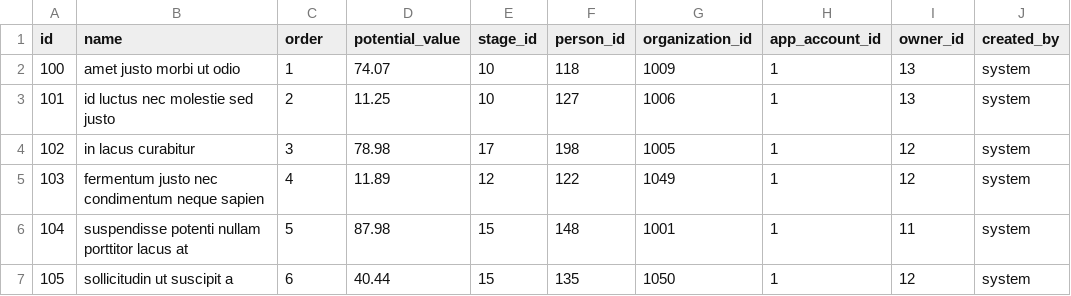
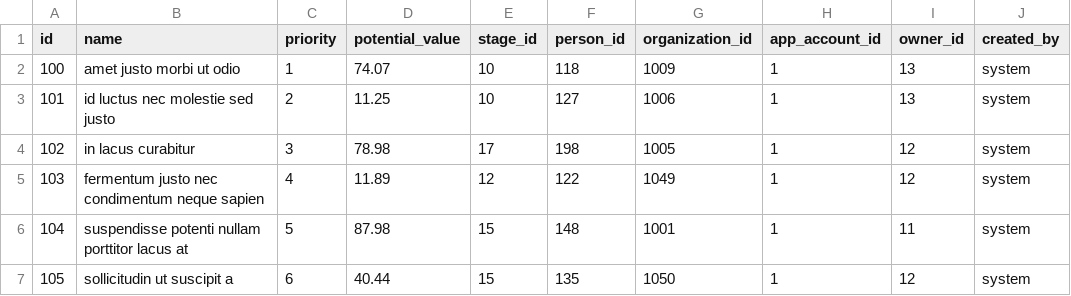
Before and after one commit to leadlet/leadlet-api, a CSV file: src/main/resources/config/liquibase/deals.csv, drawn as a sheet; only a part is shown.

Commit message:
- fixing re-ordering on move deal

```diff
--- a/src/main/resources/config/liquibase/deals.csv
+++ b/src/main/resources/config/liquibase/deals.csv
@@ -1,2 +1,2 @@
-id;name;order;potential_value;stage_id;person_id;organization_id;app_account_id;owner_id;created_by
+id;name;priority;potential_value;stage_id;person_id;organization_id;app_account_id;owner_id;created_by
 100;amet justo morbi ut odio;1;74.07;10;118;1009;1;13;system
```
Also changed, not shown: 11 other files.
